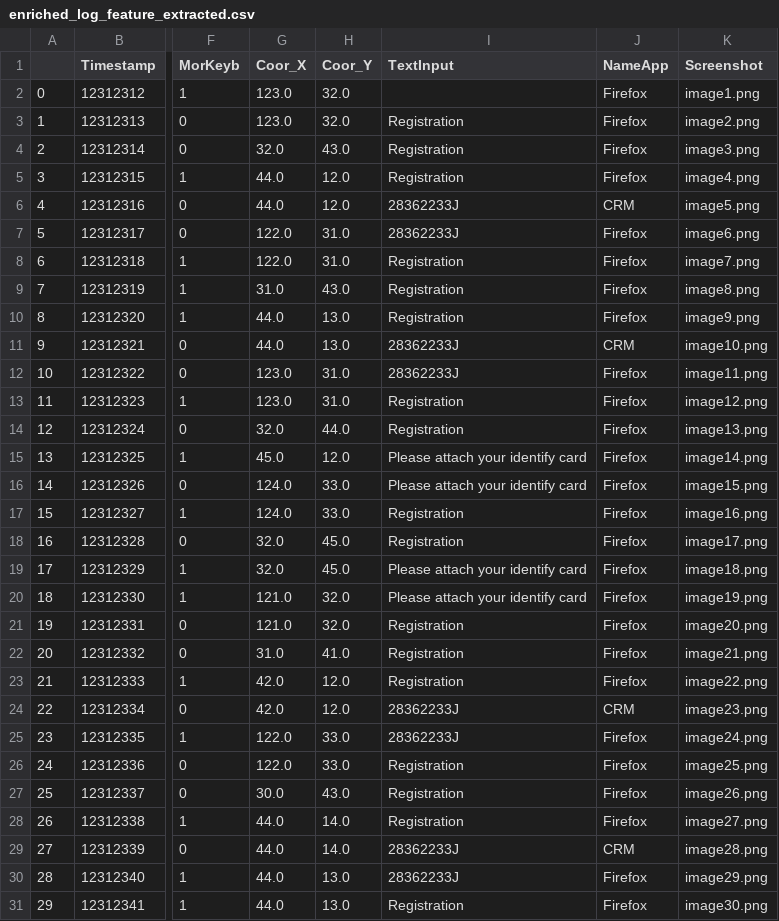
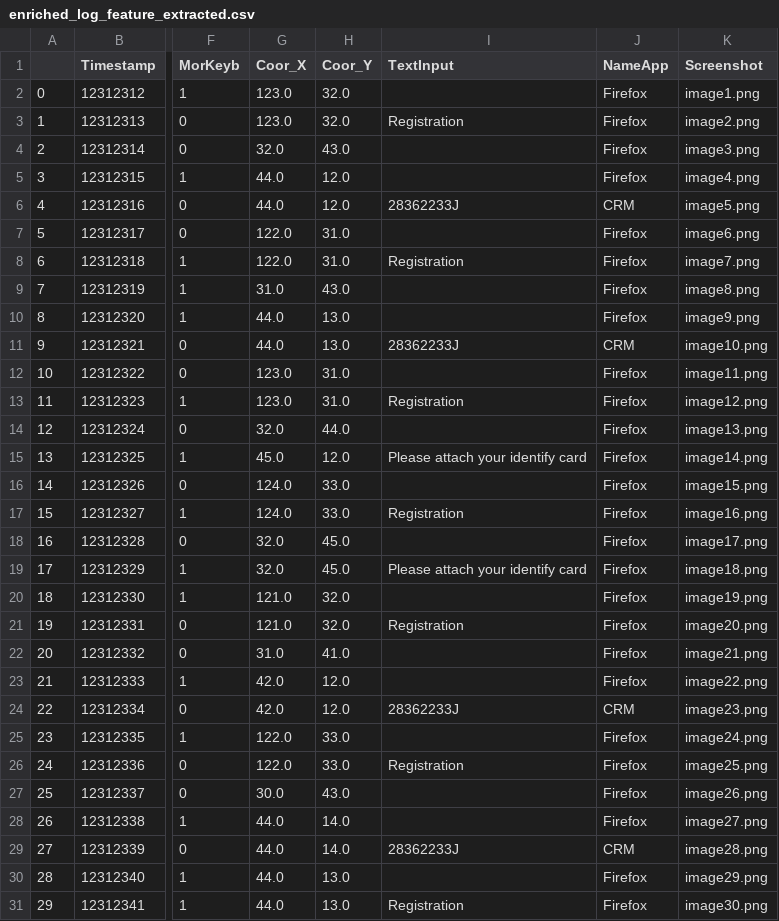
Before and after one commit to a8081/melrpa, a CSV file: melrpa/media/enriched_log_feature_extracted.csv, drawn as a sheet; only a part is shown, gaps mark what is left out; the diff covers the shown part only; the diff names each change by its address in the sheet, - before the commit and + after, or states it on an @@ line.

Commit message:
[fix]: commas format data

```diff
--- a/melrpa/media/enriched_log_feature_extracted.csv
+++ b/melrpa/media/enriched_log_feature_extracted.csv
-I4:I5 (TextInput): Registration
+I4:I5 (TextInput): (empty)
-I7 (TextInput): 28362233J
+I7 (TextInput): (empty)
-I9:I10 (TextInput): Registration
+I9:I10 (TextInput): (empty)
-I12 (TextInput): 28362233J
+I12 (TextInput): (empty)
-I14 (TextInput): Registration
+I14 (TextInput): (empty)
-I16 (TextInput): Please attach your identify card
+I16 (TextInput): (empty)
-I18 (TextInput): Registration
+I18 (TextInput): (empty)
-I20 (TextInput): Please attach your identify card
+I20 (TextInput): (empty)
-I22:I23 (TextInput): Registration
+I22:I23 (TextInput): (empty)
-I25 (TextInput): 28362233J
+I25 (TextInput): (empty)
-I27:I28 (TextInput): Registration
+I27:I28 (TextInput): (empty)
-I30 (TextInput): 28362233J
+I30 (TextInput): (empty)
```
Also changed, not shown: 43 edited cells elsewhere in this file, melrpa/media/preprocessed_dataset.csv.
